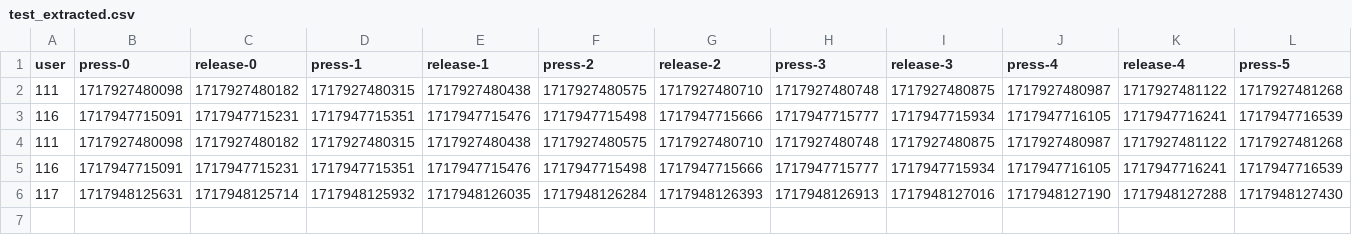
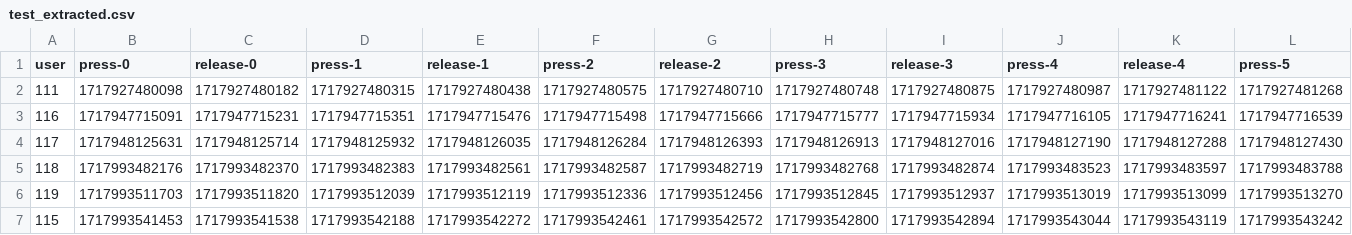
Before and after one commit to nehapetkar/keystroke-dynamics, a CSV file: data/test_extracted.csv, drawn as a sheet; only a part is shown; removed rows and columns are numbered as before the commit, all else as after; rows hold the shown columns only; the diff names each change by its address in the sheet, - before the commit and + after, or states it on an @@ line.

```diff
--- a/data/test_extracted.csv
+++ b/data/test_extracted.csv
-row 4: 111 | 1717927480098 | 1717927480182 | 1717927480315 | 1717927480438 | 1717927480575 | 1717927480710 | 1717927480748 | 1717927480875 | 1717927480987 | 1717927481122 | 1717927481268
-row 5: 116 | 1717947715091 | 1717947715231 | 1717947715351 | 1717947715476 | 1717947715498 | 1717947715666 | 1717947715777 | 1717947715934 | 1717947716105 | 1717947716241 | 1717947716539
+row 5: 118 | 1717993482176 | 1717993482370 | 1717993482383 | 1717993482561 | 1717993482587 | 1717993482719 | 1717993482768 | 1717993482874 | 1717993483523 | 1717993483597 | 1717993483788
+row 6: 119 | 1717993511703 | 1717993511820 | 1717993512039 | 1717993512119 | 1717993512336 | 1717993512456 | 1717993512845 | 1717993512937 | 1717993513019 | 1717993513099 | 1717993513270
+row 7: 115 | 1717993541453 | 1717993541538 | 1717993542188 | 1717993542272 | 1717993542461 | 1717993542572 | 1717993542800 | 1717993542894 | 1717993543044 | 1717993543119 | 1717993543242
```
Also changed, not shown: data/test_data.csv, 3 other files.
